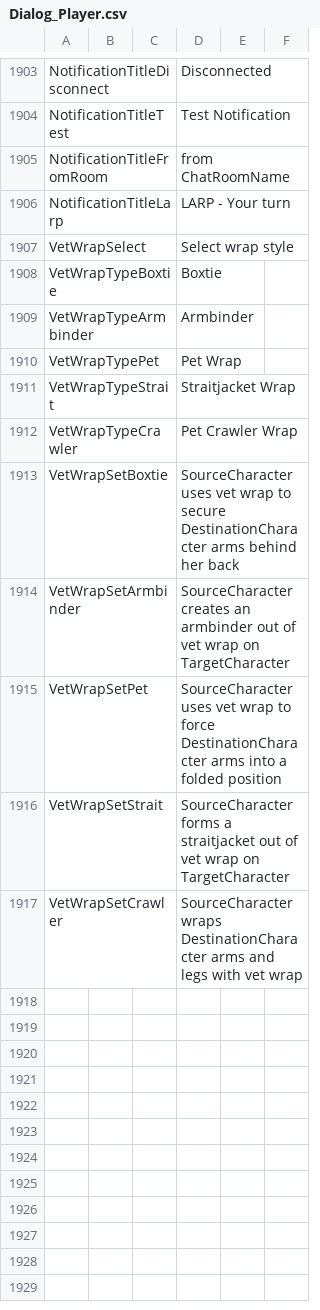
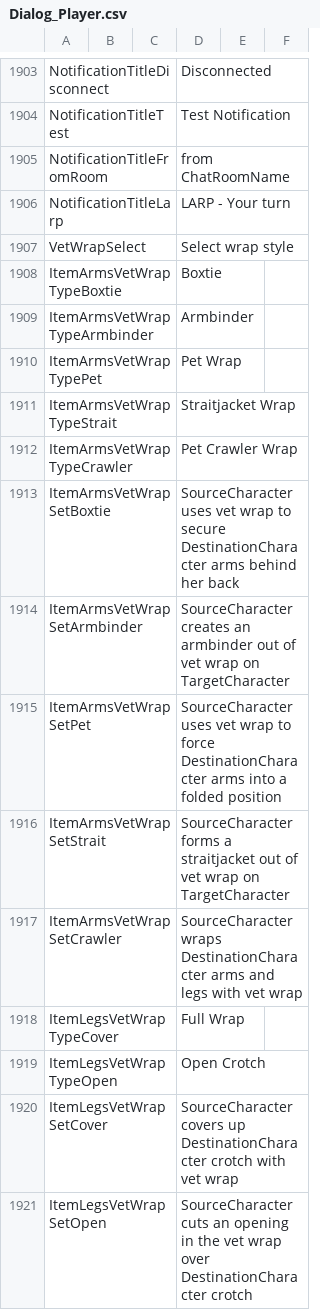
Before and after one commit to elliesec/Bondage-College, a CSV file: BondageClub/Screens/Character/Player/Dialog_Player.csv, drawn as a sheet; only a part is shown, gaps mark what is left out.

Commit message:
Adds vet wrap legs item

```diff
--- a/BondageClub/Screens/Character/Player/Dialog_Player.csv
+++ b/BondageClub/Screens/Character/Player/Dialog_Player.csv
@@ -1907,11 +1907,15 @@ NotificationTitleLarp,,,LARP - Your turn,,
 VetWrapSelect,,,Select wrap style,,
-VetWrapTypeBoxtie,,,Boxtie,,
-VetWrapTypeArmbinder,,,Armbinder,,
-VetWrapTypePet,,,Pet Wrap,,
-VetWrapTypeStrait,,,Straitjacket Wrap,,
-VetWrapTypeCrawler,,,Pet Crawler Wrap,,
-VetWrapSetBoxtie,,,SourceCharacter uses vet wrap to secure DestinationCharacter arms behind her back,,
-VetWrapSetArmbinder,,,SourceCharacter creates an armbinder out of vet wrap on TargetCharacter,,
-VetWrapSetPet,,,SourceCharacter uses vet wrap to force DestinationCharacter arms into a folded position,,
-VetWrapSetStrait,,,SourceCharacter forms a straitjacket out of vet wrap on TargetCharacter,,
-VetWrapSetCrawler,,,SourceCharacter wraps DestinationCharacter arms and legs with vet wrap,,
+ItemArmsVetWrapTypeBoxtie,,,Boxtie,,
+ItemArmsVetWrapTypeArmbinder,,,Armbinder,,
+ItemArmsVetWrapTypePet,,,Pet Wrap,,
+ItemArmsVetWrapTypeStrait,,,Straitjacket Wrap,,
+ItemArmsVetWrapTypeCrawler,,,Pet Crawler Wrap,,
+ItemArmsVetWrapSetBoxtie,,,SourceCharacter uses vet wrap to secure DestinationCharacter arms behind her back,,
+ItemArmsVetWrapSetArmbinder,,,SourceCharacter creates an armbinder out of vet wrap on TargetCharacter,,
+ItemArmsVetWrapSetPet,,,SourceCharacter uses vet wrap to force DestinationCharacter arms into a folded position,,
+ItemArmsVetWrapSetStrait,,,SourceCharacter forms a straitjacket out of vet wrap on TargetCharacter,,
+ItemArmsVetWrapSetCrawler,,,SourceCharacter wraps DestinationCharacter arms and legs with vet wrap,,
+ItemLegsVetWrapTypeCover,,,Full Wrap,,
+ItemLegsVetWrapTypeOpen,,,Open Crotch,,
+ItemLegsVetWrapSetCover,,,SourceCharacter covers up DestinationCharacter crotch with vet wrap,,
+ItemLegsVetWrapSetOpen,,,SourceCharacter cuts an opening in the vet wrap over DestinationCharacter crotch,,
```
Also changed, not shown: BondageClub/Assets/Female3DCG/Female3DCG.csv, 23 other files.
